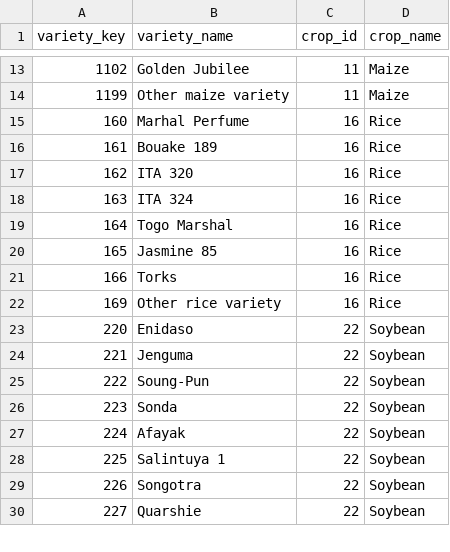
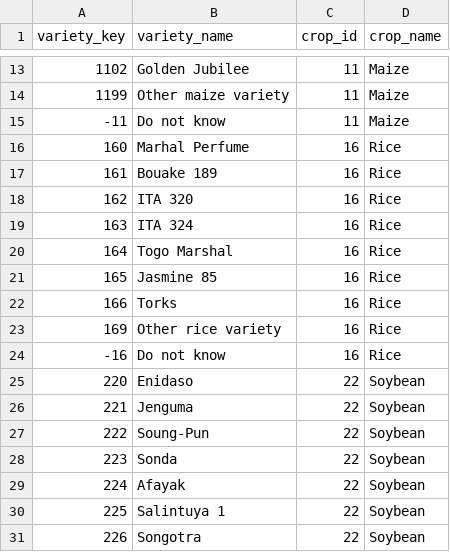
Before and after one commit to IFPRI/sda-arbes-gha, a CSV file: garbes_g_varieties.csv, drawn as a sheet; only a part is shown, gaps mark what is left out; the shorter side is filled out with more unchanged rows; the diff covers the shown part only; the diff names each change by its address in the sheet, - before the commit and + after, or states it on an @@ line.

```diff
--- a/garbes_g_varieties.csv
+++ b/garbes_g_varieties.csv
+row 15: -11 | Do not know | 11 | Maize
+row 24: -16 | Do not know | 16 | Rice
```
Also changed, not shown: 7 added rows and 3 edited cells elsewhere in this file, 3 other files.
